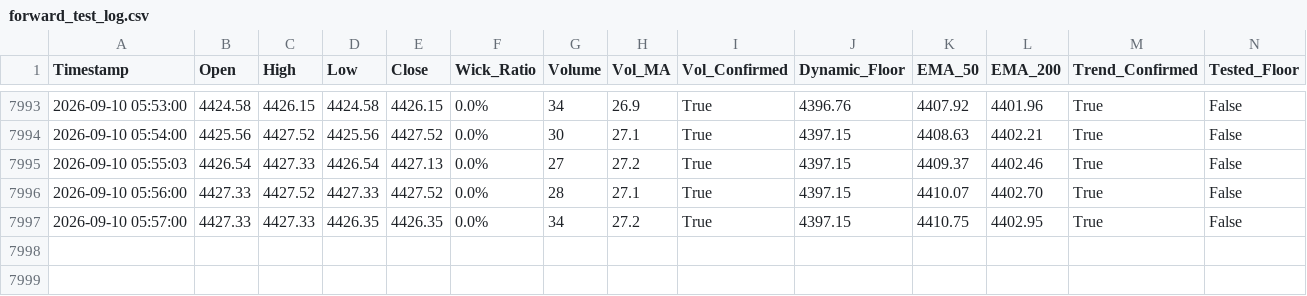
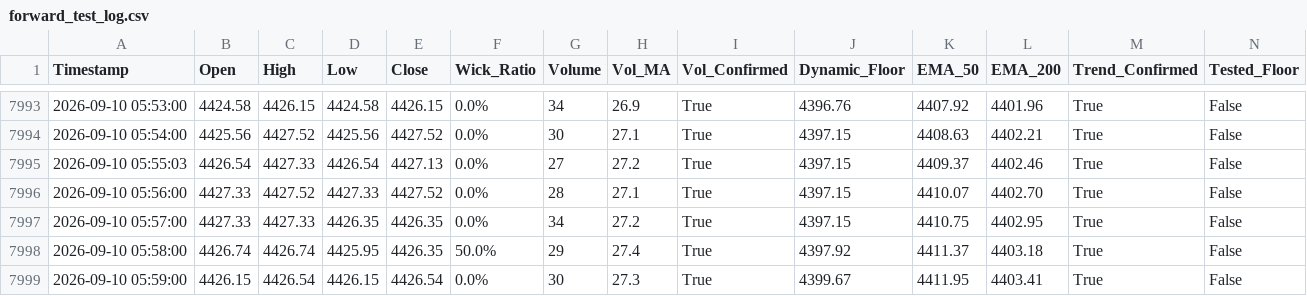
Before and after one commit to shashidaren/gold-trading-bot, a CSV file: forward_test_log.csv, drawn as a sheet; only a part is shown, gaps mark what is left out; rows hold the shown columns only; the diff names each change by its address in the sheet, - before the commit and + after, or states it on an @@ line.

Commit message:
data collection 8

```diff
--- a/forward_test_log.csv
+++ b/forward_test_log.csv
+row 7998: 2026-09-10 05:58:00 | 4426.74 | 4426.74 | 4425.95 | 4426.35 | 50.0% | 29 | 27.4 | True | 4397.92 | 4411.37 | 4403.18 | True | False
+row 7999: 2026-09-10 05:59:00 | 4426.15 | 4426.54 | 4426.15 | 4426.54 | 0.0% | 30 | 27.3 | True | 4399.67 | 4411.95 | 4403.41 | True | False
```
Also changed, not shown: 1 other file.
